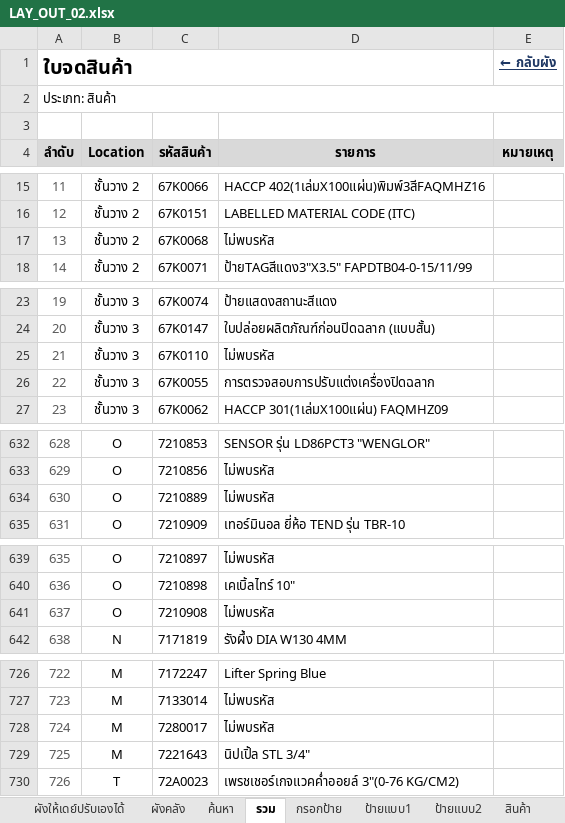
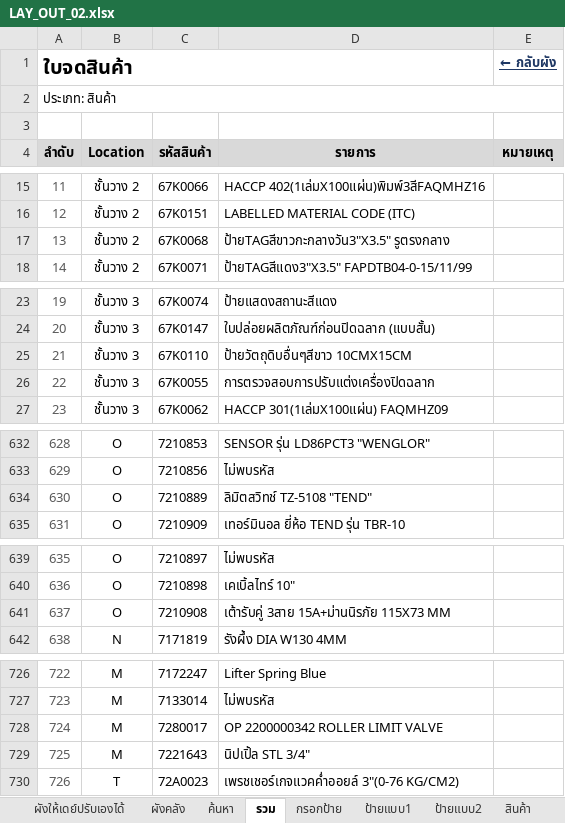
Before and after one commit to warawootkhatsongkram-lang/Layout-itail, an Excel workbook: LAY_OUT_02.xlsx, sheet รวม, drawn as a sheet; only a part is shown, gaps mark what is left out; values as stored, in another font and other column widths than the file's, no borders; conditional formats not drawn; the diff covers the shown part only; the diff names each change by its address in the sheet, - before the commit and + after, or states it on an @@ line.

```diff
--- a/LAY_OUT_02.xlsx (sheet รวม)
+++ b/LAY_OUT_02.xlsx (sheet รวม)
-D17 (รายการ): ไม่พบรหัส
+D17 (รายการ): ป้ายTAGสีขาวกะกลางวัน3"X3.5" รูตรงกลาง
-D25 (รายการ): ไม่พบรหัส
+D25 (รายการ): ป้ายวัตถุดิบอื่นๆสีขาว 10CMX15CM
-D634 (รายการ): ไม่พบรหัส
+D634 (รายการ): ลิมิตสวิทช์ TZ-5108 "TEND"
-D641 (รายการ): ไม่พบรหัส
+D641 (รายการ): เต้ารับคู่ 3สาย 15A+ม่านนิรภัย 115X73 MM
-D728 (รายการ): ไม่พบรหัส
+D728 (รายการ): OP 2200000342 ROLLER LIMIT VALVE
```
Also changed, not shown: 2 edited cells elsewhere in this sheet, sheet สินค้า, 2 other files.
